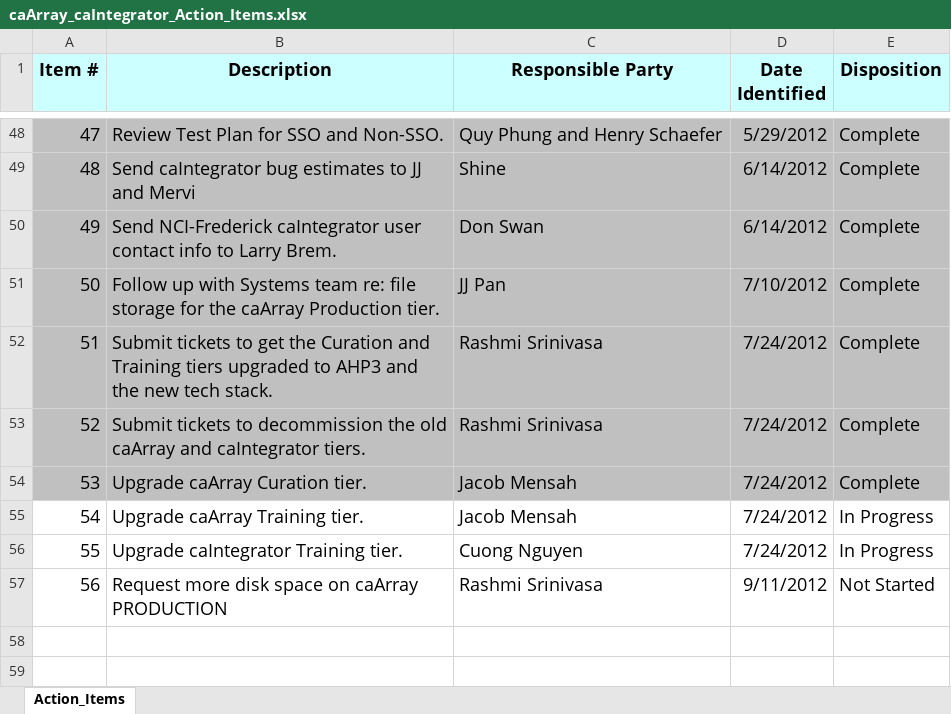
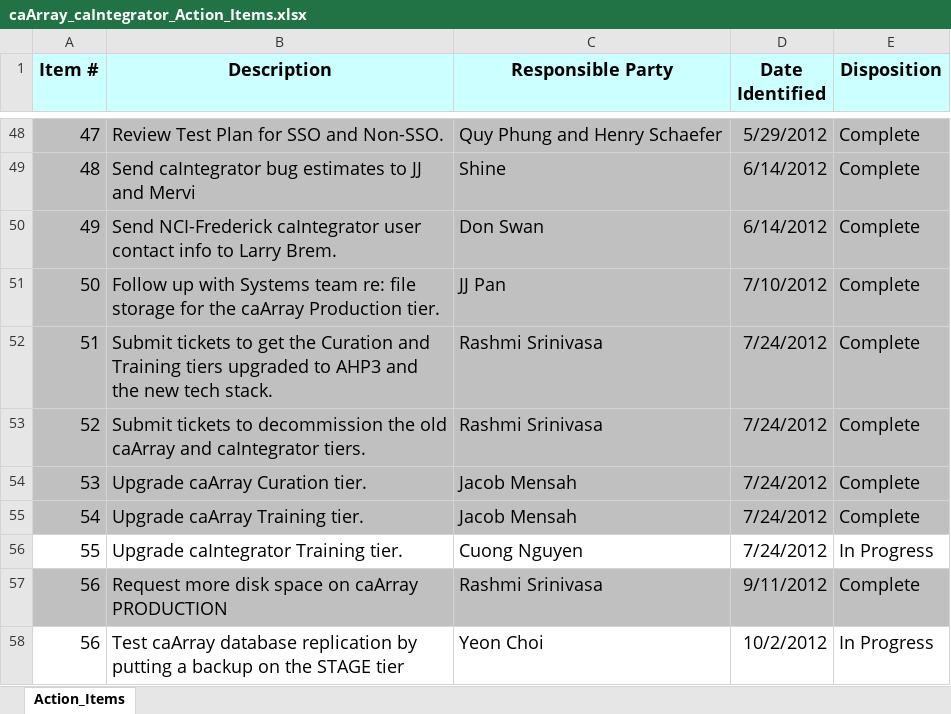
Before and after one commit to NCIP/caarray-docs, an Excel workbook: project_management/caArray_caIntegrator_Action_Items.xlsx, sheet Action_Items, drawn as a sheet; only a part is shown, gaps mark what is left out; values as stored, in another font and other column widths than the file's, no borders; the diff names each change by its address in the sheet, - before the commit and + after, or states it on an @@ line.

Commit message:
Updated action items.

```diff
--- a/project_management/caArray_caIntegrator_Action_Items.xlsx (sheet Action_Items)
+++ b/project_management/caArray_caIntegrator_Action_Items.xlsx (sheet Action_Items)
-A55:E55 fill: none
+A55:E55 fill: #C0C0C0
-E55 (Disposition): In Progress
+E55 (Disposition): Complete
-A57:E57 fill: none
+A57:E57 fill: #C0C0C0
-E57 (Disposition): Not Started
+E57 (Disposition): Complete
+row 58: 56 | Test caArray database replication by putting a backup on the STAGE tier | Yeon Choi | 10/2/2012 | In Progress
```
